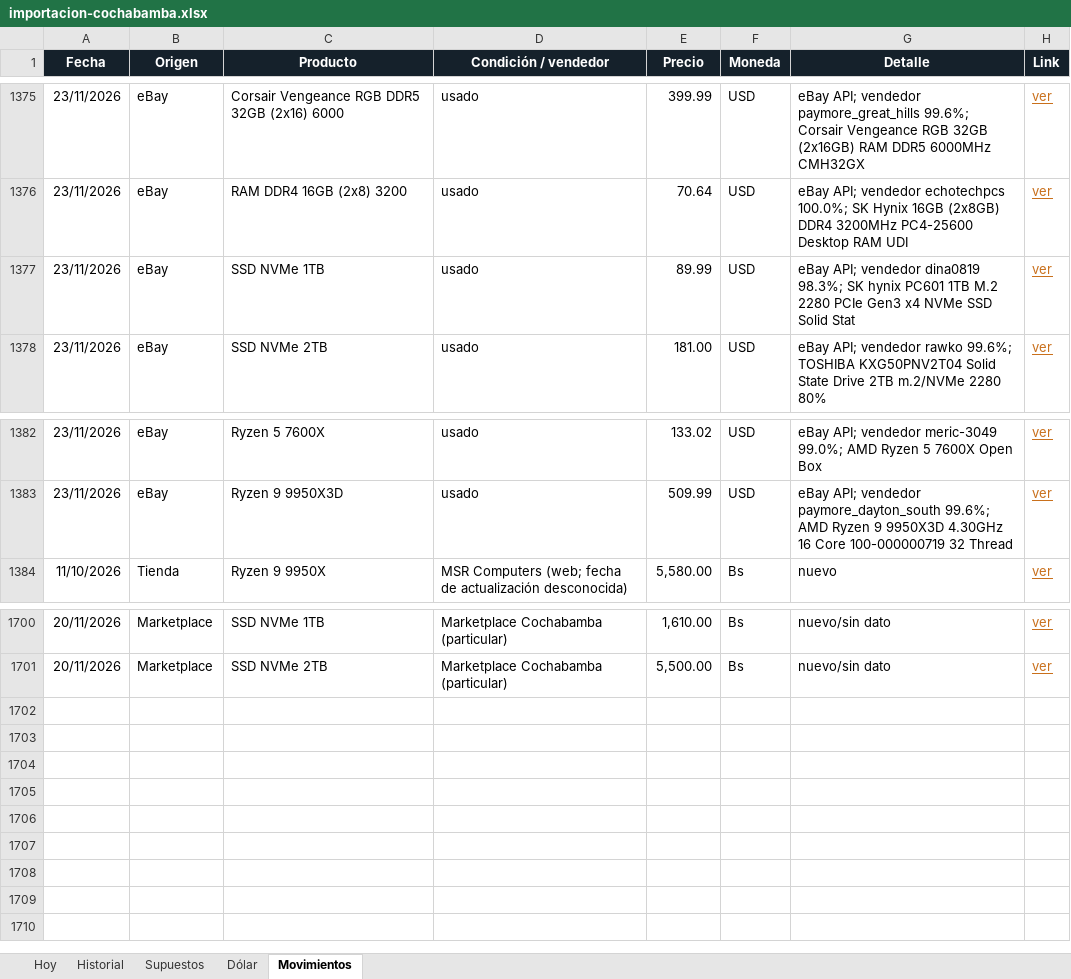
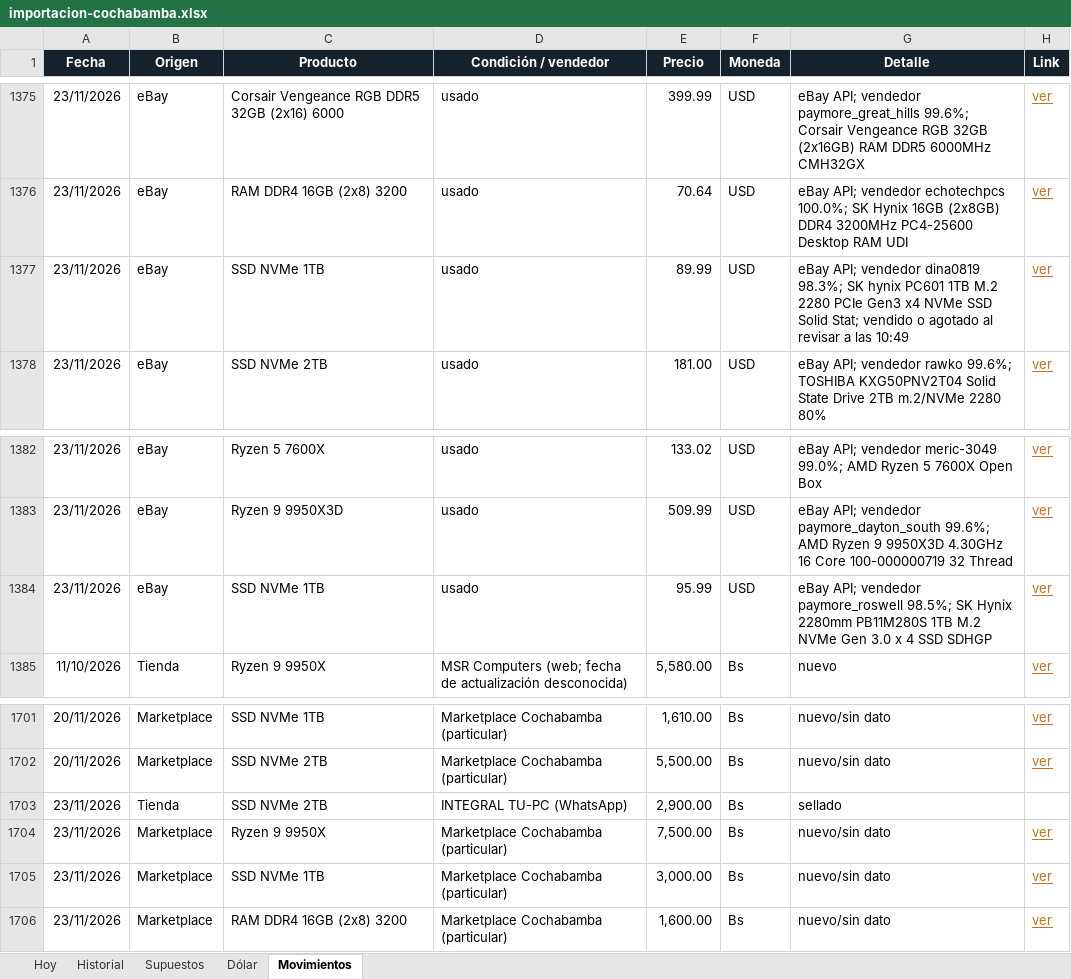
Before and after one commit to Santi491/Claude-, an Excel workbook: importacion-cochabamba.xlsx, sheet Movimientos, drawn as a sheet; only a part is shown, gaps mark what is left out; values as stored, in another font and other column widths than the file's, no borders; table styles not drawn; the diff names each change by its address in the sheet, - before the commit and + after, or states it on an @@ line.

```diff
--- a/importacion-cochabamba.xlsx (sheet Movimientos)
+++ b/importacion-cochabamba.xlsx (sheet Movimientos)
-G1377 (Detalle): …SSD Solid Stat
+G1377 (Detalle): …SSD Solid Stat; vendido o agotado al revisar a las 10:49
+row 1384: 23/11/2026 | eBay | SSD NVMe 1TB | usado | 95.99 | USD | eBay API; vendedor paymore_roswell 98.5%; SK Hynix 2280mm PB11M280S 1TB M.2 NVMe Gen 3.0 x 4 SSD SDHGP | ver
+row 1703: 23/11/2026 | Tienda | SSD NVMe 2TB | INTEGRAL TU-PC (WhatsApp) | 2,900.00 | Bs | sellado
+row 1704: 23/11/2026 | Marketplace | Ryzen 9 9950X | Marketplace Cochabamba (particular) | 7,500.00 | Bs | nuevo/sin dato | ver
+row 1705: 23/11/2026 | Marketplace | SSD NVMe 1TB | Marketplace Cochabamba (particular) | 3,000.00 | Bs | nuevo/sin dato | ver
+row 1706: 23/11/2026 | Marketplace | RAM DDR4 16GB (2x8) 3200 | Marketplace Cochabamba (particular) | 1,600.00 | Bs | nuevo/sin dato | ver
```
Also changed, not shown: sheet Historial, sheet Dólar, sheet Hoy, 26 other files.
